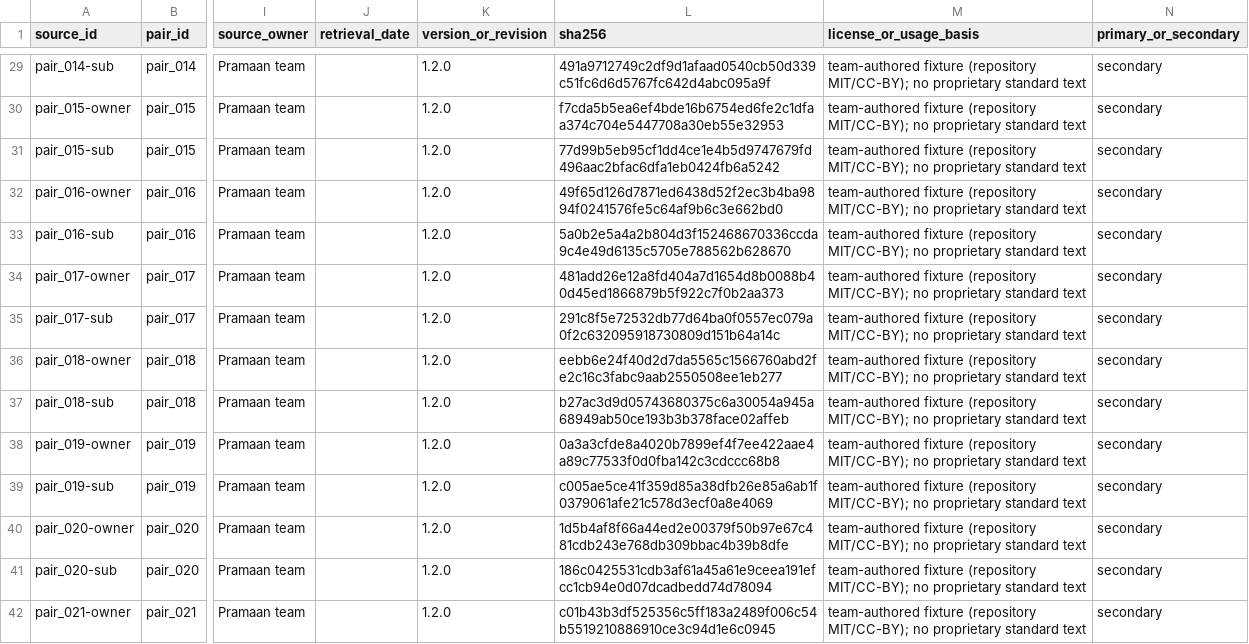
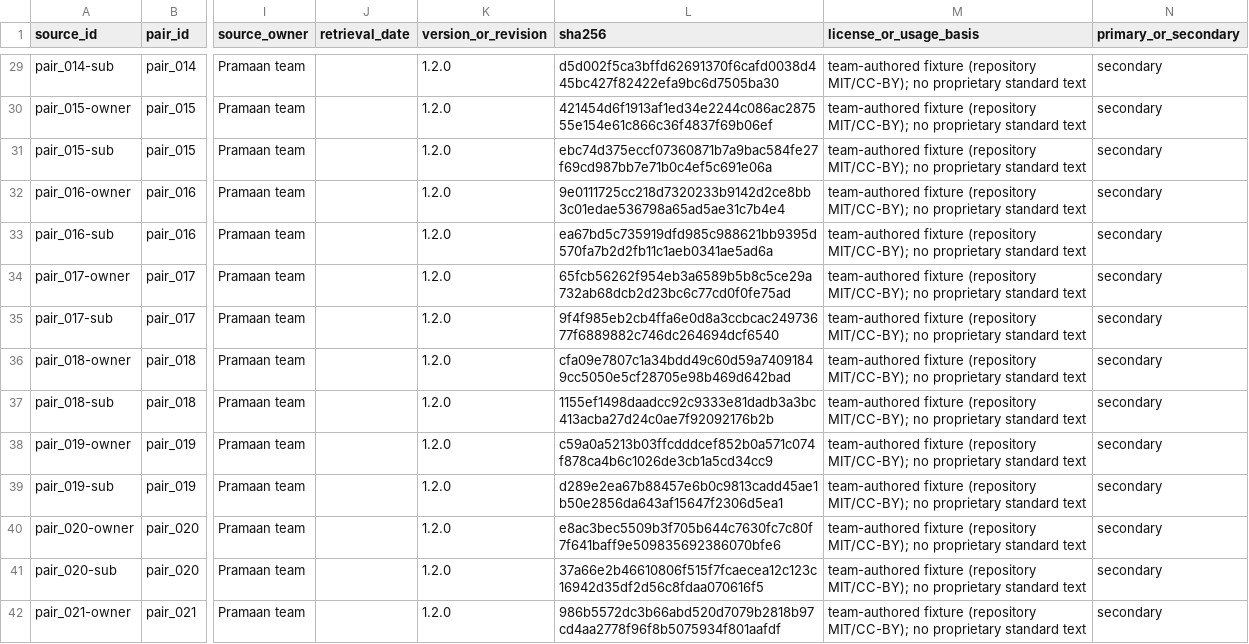
Before and after one commit to bansalbhunesh/parth, a CSV file: benchmarks/ps4_external_v1/manifest.csv, drawn as a sheet; only a part is shown, gaps mark what is left out; the diff covers the shown part only; the diff names each change by its address in the sheet, - before the commit and + after, or states it on an @@ line.

```diff
--- a/benchmarks/ps4_external_v1/manifest.csv
+++ b/benchmarks/ps4_external_v1/manifest.csv
-L29 (sha256): 491a9712749c2df9d1afaad0540cb50d339c51fc6d6d5767fc642d4abc095a9f
+L29 (sha256): d5d002f5ca3bffd62691370f6cafd0038d445bc427f82422efa9bc6d7505ba30
-L30 (sha256): f7cda5b5ea6ef4bde16b6754ed6fe2c1dfaa374c704e5447708a30eb55e32953
+L30 (sha256): 421454d6f1913af1ed34e2244c086ac287555e154e61c866c36f4837f69b06ef
-L31 (sha256): 77d99b5eb95cf1dd4ce1e4b5d9747679fd496aac2bfac6dfa1eb0424fb6a5242
+L31 (sha256): ebc74d375eccf07360871b7a9bac584fe27f69cd987bb7e71b0c4ef5c691e06a
-L32 (sha256): 49f65d126d7871ed6438d52f2ec3b4ba9894f0241576fe5c64af9b6c3e662bd0
+L32 (sha256): 9e0111725cc218d7320233b9142d2ce8bb3c01edae536798a65ad5ae31c7b4e4
-L33 (sha256): 5a0b2e5a4a2b804d3f152468670336ccda9c4e49d6135c5705e788562b628670
+L33 (sha256): ea67bd5c735919dfd985c988621bb9395d570fa7b2d2fb11c1aeb0341ae5ad6a
-L34 (sha256): 481add26e12a8fd404a7d1654d8b0088b40d45ed1866879b5f922c7f0b2aa373
+L34 (sha256): 65fcb56262f954eb3a6589b5b8c5ce29a732ab68dcb2d23bc6c77cd0f0fe75ad
-L35 (sha256): 291c8f5e72532db77d64ba0f0557ec079a0f2c632095918730809d151b64a14c
+L35 (sha256): 9f4f985eb2cb4ffa6e0d8a3ccbcac24973677f6889882c746dc264694dcf6540
-L36 (sha256): eebb6e24f40d2d7da5565c1566760abd2fe2c16c3fabc9aab2550508ee1eb277
+L36 (sha256): cfa09e7807c1a34bdd49c60d59a74091849cc5050e5cf28705e98b469d642bad
-L37 (sha256): b27ac3d9d05743680375c6a30054a945a68949ab50ce193b3b378face02affeb
+L37 (sha256): 1155ef1498daadcc92c9333e81dadb3a3bc413acba27d24c0ae7f92092176b2b
-L38 (sha256): 0a3a3cfde8a4020b7899ef4f7ee422aae4a89c77533f0d0fba142c3cdccc68b8
+L38 (sha256): c59a0a5213b03ffcdddcef852b0a571c074f878ca4b6c1026de3cb1a5cd34cc9
-L39 (sha256): c005ae5ce41f359d85a38dfb26e85a6ab1f0379061afe21c578d3ecf0a8e4069
+L39 (sha256): d289e2ea67b88457e6b0c9813cadd45ae1b50e2856da643af15647f2306d5ea1
-L40 (sha256): 1d5b4af8f66a44ed2e00379f50b97e67c481cdb243e768db309bbac4b39b8dfe
+L40 (sha256): e8ac3bec5509b3f705b644c7630fc7c80f7f641baff9e509835692386070bfe6
-L41 (sha256): 186c0425531cdb3af61a45a61e9ceea191efcc1cb94e0d07dcadbedd74d78094
+L41 (sha256): 37a66e2b46610806f515f7fcaecea12c123c16942d35df2d56c8fdaa070616f5
-L42 (sha256): c01b43b3df525356c5ff183a2489f006c54b5519210886910ce3c94d1e6c0945
+L42 (sha256): 986b5572dc3b66abd520d7079b2818b97cd4aa2778f96f8b5075934f801aafdf
```
Also changed, not shown: 87 edited cells elsewhere in this file, 2 other files.
